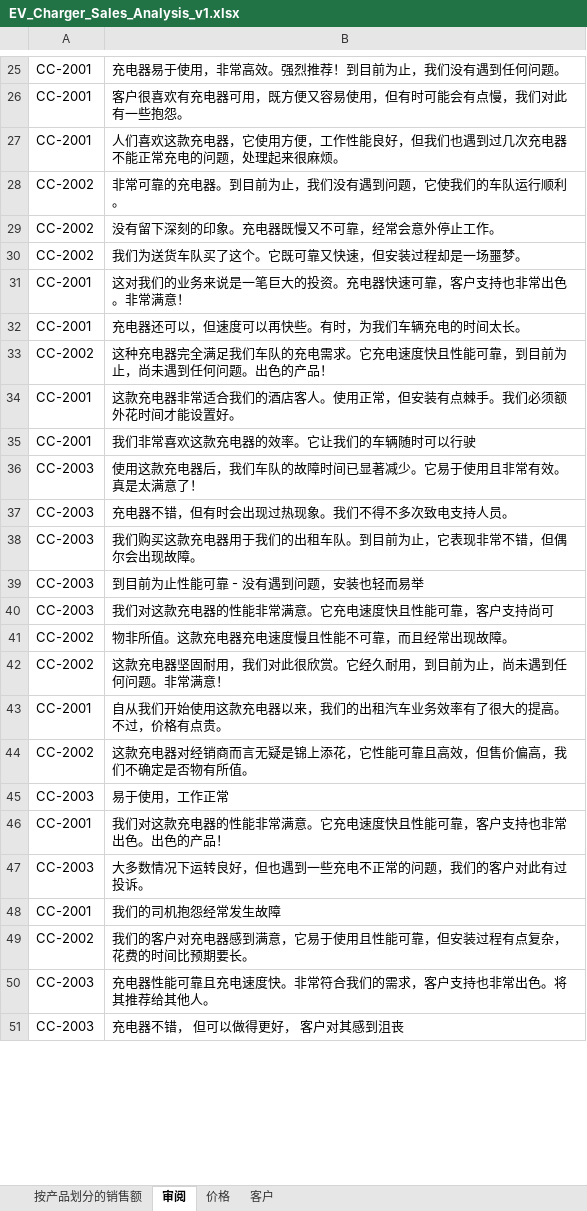
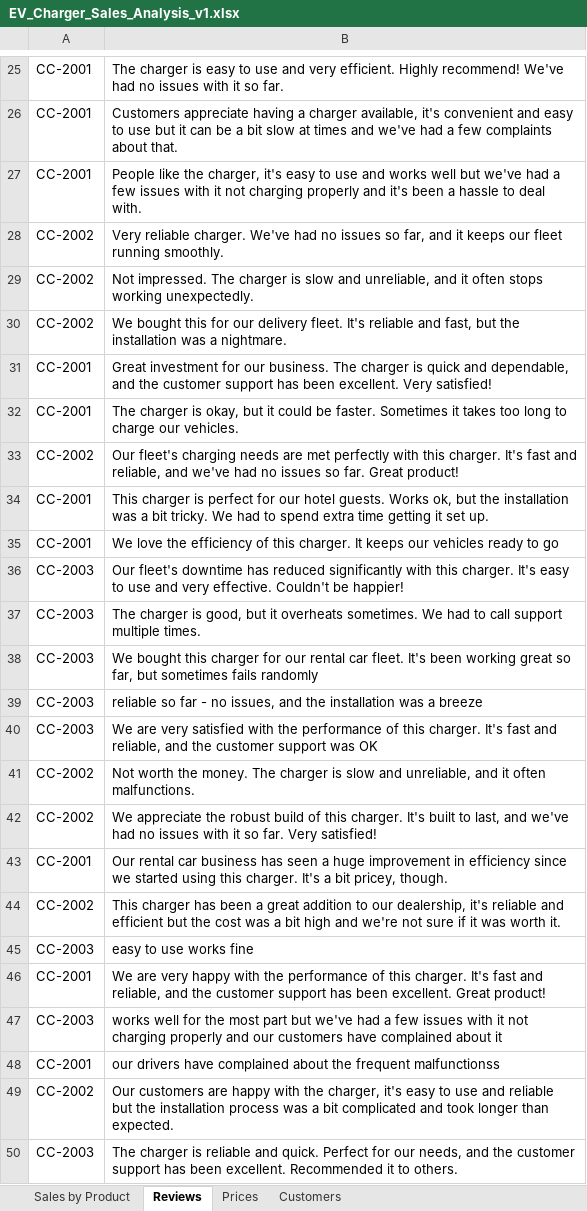
Before and after one commit to MicrosoftLearning/MS-4008-Microsoft-365-Copilot-Interactive-Experience-for-Executives.zh-cn, an Excel workbook: ResourceFiles/EV_Charger_Sales_Analysis_v1.xlsx, sheet Reviews, drawn as a sheet; only a part is shown, gaps mark what is left out; values as stored, in another font and other column widths than the file's, no borders; removed rows and columns are numbered as before the commit, all else as after; the diff covers the shown part only; the diff names each change by its address in the sheet, - before the commit and + after, or states it on an @@ line.

```diff
--- a/ResourceFiles/EV_Charger_Sales_Analysis_v1.xlsx (sheet Reviews)
+++ b/ResourceFiles/EV_Charger_Sales_Analysis_v1.xlsx (sheet Reviews)
-sheet tab: 按产品划分的销售额
+sheet tab: Sales by Product
-sheet tab: 审阅
+sheet tab: Reviews
-sheet tab: 价格
+sheet tab: Prices
-sheet tab: 客户
+sheet tab: Customers
-B25: 充电器易于使用，非常高效。强烈推荐！到目前为止，我们没有遇到任何问题。
+B25: The charger is easy to use and very efficient. Highly recommend! We've had no issues with it so far.
-B26: 客户很喜欢有充电器可用，既方便又容易使用，但有时可能会有点慢，我们对此有一些抱怨。
+B26: Customers appreciate having a charger available, it's convenient and easy to use but it can be a bit slow at times and we've had a few complaints about that.
-B27: 人们喜欢这款充电器，它使用方便，工作性能良好，但我们也遇到过几次充电器不能正常充电的问题，处理起来很麻烦。
+B27: People like the charger, it's easy to use and works well but we've had a few issues with it not charging properly and it's been a hassle to deal with.
-B28: 非常可靠的充电器。到目前为止，我们没有遇到问题，它使我们的车队运行顺利。
+B28: Very reliable charger. We've had no issues so far, and it keeps our fleet running smoothly.
-B29: 没有留下深刻的印象。充电器既慢又不可靠，经常会意外停止工作。
+B29: Not impressed. The charger is slow and unreliable, and it often stops working unexpectedly.
-B30: 我们为送货车队买了这个。它既可靠又快速，但安装过程却是一场噩梦。
+B30: We bought this for our delivery fleet. It's reliable and fast, but the installation was a nightmare.
-B31: 这对我们的业务来说是一笔巨大的投资。充电器快速可靠，客户支持也非常出色。非常满意！
+B31: Great investment for our business. The charger is quick and dependable, and the customer support has been excellent. Very satisfied!
-B32: 充电器还可以，但速度可以再快些。有时，为我们车辆充电的时间太长。
+B32: The charger is okay, but it could be faster. Sometimes it takes too long to charge our vehicles.
-B33: 这种充电器完全满足我们车队的充电需求。它充电速度快且性能可靠，到目前为止，尚未遇到任何问题。出色的产品！
+B33: Our fleet's charging needs are met perfectly with this charger. It's fast and reliable, and we've had no issues so far. Great product!
-B34: 这款充电器非常适合我们的酒店客人。使用正常，但安装有点棘手。我们必须额外花时间才能设置好。
+B34: This charger is perfect for our hotel guests. Works ok, but the installation was a bit tricky. We had to spend extra time getting it set up.
-B35: 我们非常喜欢这款充电器的效率。它让我们的车辆随时可以行驶
+B35: We love the efficiency of this charger. It keeps our vehicles ready to go
-B36: 使用这款充电器后，我们车队的故障时间已显著减少。它易于使用且非常有效。真是太满意了！
+B36: Our fleet's downtime has reduced significantly with this charger. It's easy to use and very effective. Couldn't be happier!
-B37: 充电器不错，但有时会出现过热现象。我们不得不多次致电支持人员。
+B37: The charger is good, but it overheats sometimes. We had to call support multiple times.
-B38: 我们购买这款充电器用于我们的出租车队。到目前为止，它表现非常不错，但偶尔会出现故障。
+B38: We bought this charger for our rental car fleet. It's been working great so far, but sometimes fails randomly
-B39: 到目前为止性能可靠 - 没有遇到问题，安装也轻而易举
+B39: reliable so far - no issues, and the installation was a breeze
-B40: 我们对这款充电器的性能非常满意。它充电速度快且性能可靠，客户支持尚可
+B40: We are very satisfied with the performance of this charger. It's fast and reliable, and the customer support was OK
-B41: 物非所值。这款充电器充电速度慢且性能不可靠，而且经常出现故障。
+B41: Not worth the money. The charger is slow and unreliable, and it often malfunctions.
-B42: 这款充电器坚固耐用，我们对此很欣赏。它经久耐用，到目前为止，尚未遇到任何问题。非常满意！
+B42: We appreciate the robust build of this charger. It's built to last, and we've had no issues with it so far. Very satisfied!
-B43: 自从我们开始使用这款充电器以来，我们的出租汽车业务效率有了很大的提高。不过，价格有点贵。
+B43: Our rental car business has seen a huge improvement in efficiency since we started using this charger. It's a bit pricey, though.
-B44: 这款充电器对经销商而言无疑是锦上添花，它性能可靠且高效，但售价偏高，我们不确定是否物有所值。
+B44: This charger has been a great addition to our dealership, it's reliable and efficient but the cost was a bit high and we're not sure if it was worth it.
-row 45: CC-2003 | 易于使用，工作正常
-row 46: CC-2001 | 我们对这款充电器的性能非常满意。它充电速度快且性能可靠，客户支持也非常出色。出色的产品！
-row 47: CC-2003 | 大多数情况下运转良好，但也遇到一些充电不正常的问题，我们的客户对此有过投诉。
-row 48: CC-2001 | 我们的司机抱怨经常发生故障
-row 49: CC-2002 | 我们的客户对充电器感到满意，它易于使用且性能可靠，但安装过程有点复杂，花费的时间比预期要长。
-row 50: CC-2003 | 充电器性能可靠且充电速度快。非常符合我们的需求，客户支持也非常出色。将其推荐给其他人。
-B45: 充电器不错， 但可以做得更好， 客户对其感到沮丧
+B45: easy to use works fine
+row 46: CC-2001 | We are very happy with the performance of this charger. It's fast and reliable, and the customer support has been excellent. Great product!
+row 47: CC-2003 | works well for the most part but we've had a few issues with it not charging properly and our customers have complained about it
+row 48: CC-2001 | our drivers have complained about the frequent malfunctionss
+row 49: CC-2002 | Our customers are happy with the charger, it's easy to use and reliable but the installation process was a bit complicated and took longer than expected.
+row 50: CC-2003 | The charger is reliable and quick. Perfect for our needs, and the customer support has been excellent. Recommended it to others.
```
Also changed, not shown: 9 added rows, 8 removed rows and 22 edited cells elsewhere in this sheet, sheet Sales by Product, sheet Customers, formulas that keep their value, 9 other files.
